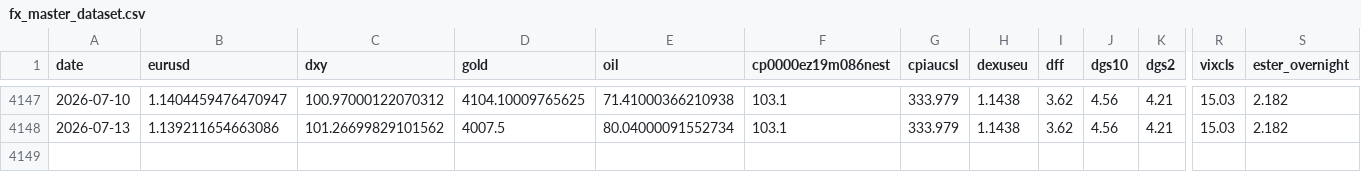
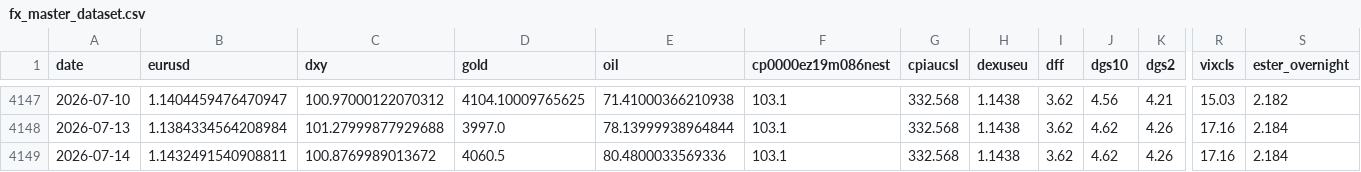
Before and after one commit to GCS230476/Final-Project-2, a CSV file: data/interim/fx_master_dataset.csv, drawn as a sheet; only a part is shown, gaps mark what is left out; rows hold the shown columns only; the diff covers the shown part only; the diff names each change by its address in the sheet, - before the commit and + after, or states it on an @@ line.

```diff
--- a/data/interim/fx_master_dataset.csv
+++ b/data/interim/fx_master_dataset.csv
-G4147:G4148 (cpiaucsl): 333.979
+G4147:G4148 (cpiaucsl): 332.568
-B4148 (eurusd): 1.139211654663086
+B4148 (eurusd): 1.1384334564208984
-C4148 (dxy): 101.26699829101562
+C4148 (dxy): 101.27999877929688
-D4148 (gold): 4007.5
+D4148 (gold): 3997.0
-E4148 (oil): 80.04000091552734
+E4148 (oil): 78.13999938964844
-J4148 (dgs10): 4.56
+J4148 (dgs10): 4.62
-K4148 (dgs2): 4.21
+K4148 (dgs2): 4.26
-R4148 (vixcls): 15.03
+R4148 (vixcls): 17.16
-S4148 (ester_overnight): 2.182
+S4148 (ester_overnight): 2.184
+row 4149: 2026-07-14 | 1.1432491540908811 | 100.8769989013672 | 4060.5 | 80.4800033569336 | 103.1 | 332.568 | 1.1438 | 3.62 | 4.62 | 4.26 | 17.16 | 2.184
```
Also changed, not shown: 27 edited cells elsewhere in this file, 1 other file.
